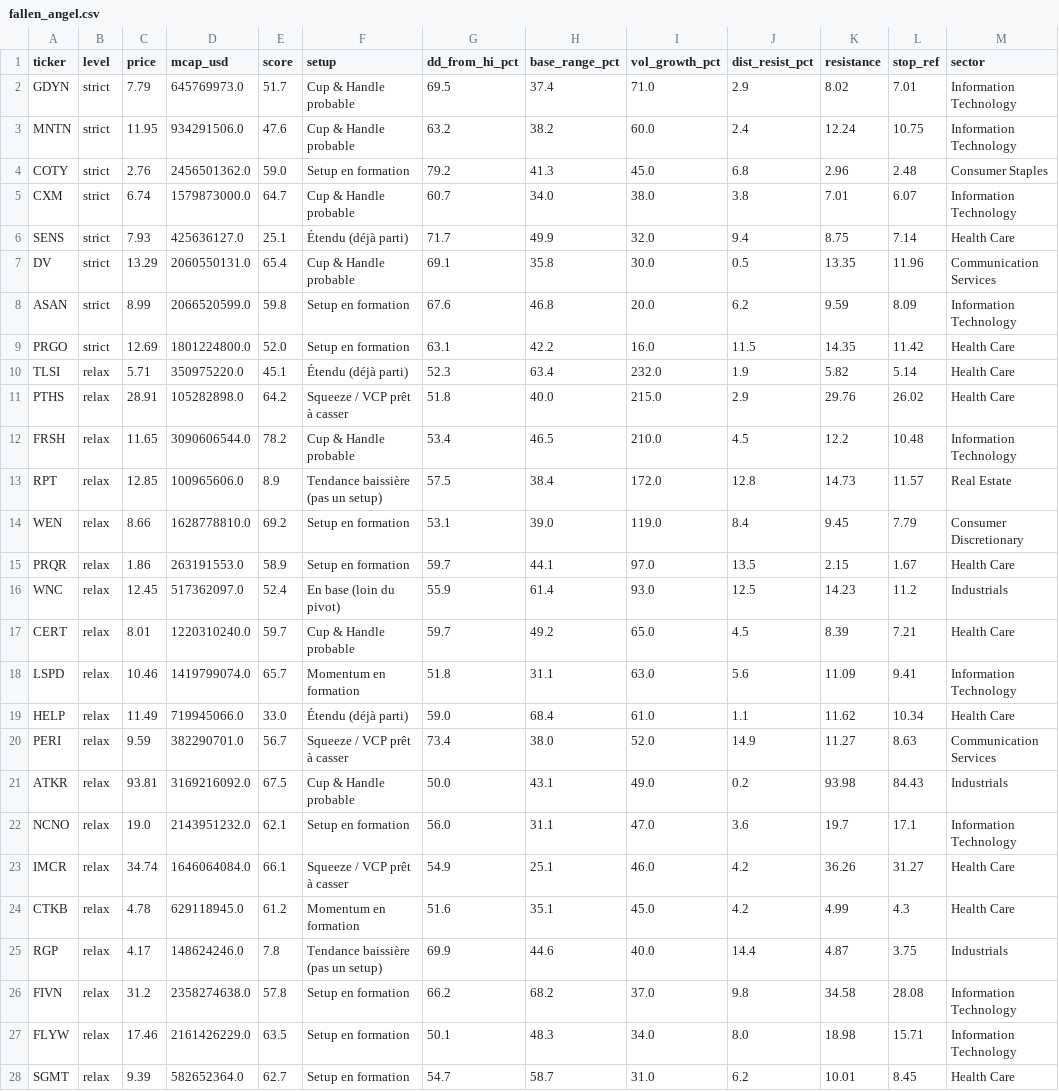
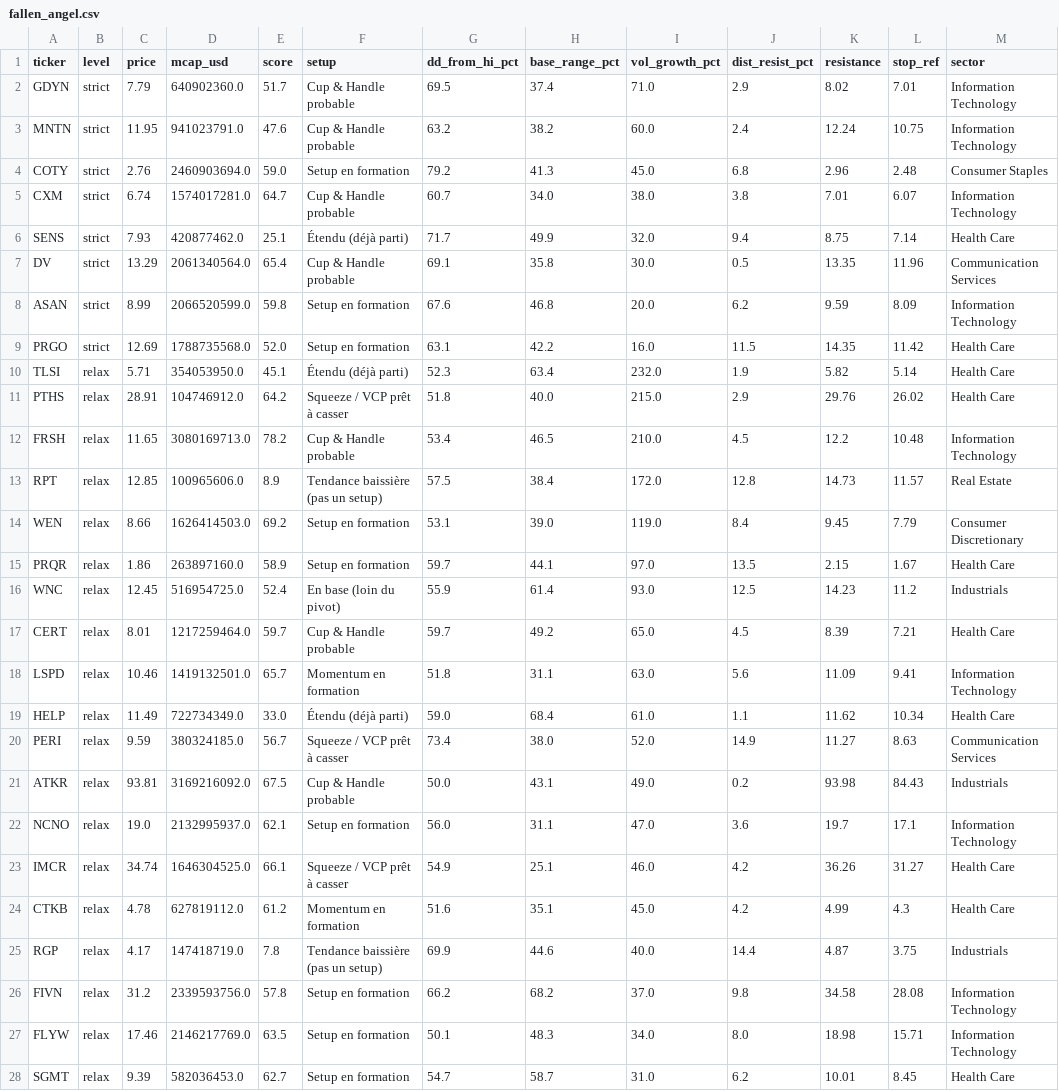
Before and after one commit to ArnaudVarela/TradingScan, a CSV file: fallen_angel.csv, drawn as a sheet; only a part is shown; the diff covers the shown part only.

```diff
--- a/fallen_angel.csv
+++ b/fallen_angel.csv
@@ -1,28 +1,28 @@
 ticker,level,price,mcap_usd,score,setup,dd_from_hi_pct,base_range_pct,vol_growth_pct,dist_resist_pct,resistance,stop_ref,sector
-GDYN,strict,7.79,645769973.0,51.7,Cup & Handle probable,69.5,37.4,71.0,2.9,8.02,7.01,Information Technology
-MNTN,strict,11.95,934291506.0,47.6,Cup & Handle probable,63.2,38.2,60.0,2.4,12.24,10.75,Information Technology
-COTY,strict,2.76,2456501362.0,59.0,Setup en formation,79.2,41.3,45.0,6.8,2.96,2.48,Consumer Staples
-CXM,strict,6.74,1579873000.0,64.7,Cup & Handle probable,60.7,34.0,38.0,3.8,7.01,6.07,Information Technology
-SENS,strict,7.93,425636127.0,25.1,Étendu (déjà parti),71.7,49.9,32.0,9.4,8.75,7.14,Health Care
-DV,strict,13.29,2060550131.0,65.4,Cup & Handle probable,69.1,35.8,30.0,0.5,13.35,11.96,Communication Services
+GDYN,strict,7.79,640902360.0,51.7,Cup & Handle probable,69.5,37.4,71.0,2.9,8.02,7.01,Information Technology
+MNTN,strict,11.95,941023791.0,47.6,Cup & Handle probable,63.2,38.2,60.0,2.4,12.24,10.75,Information Technology
+COTY,strict,2.76,2460903694.0,59.0,Setup en formation,79.2,41.3,45.0,6.8,2.96,2.48,Consumer Staples
+CXM,strict,6.74,1574017281.0,64.7,Cup & Handle probable,60.7,34.0,38.0,3.8,7.01,6.07,Information Technology
+SENS,strict,7.93,420877462.0,25.1,Étendu (déjà parti),71.7,49.9,32.0,9.4,8.75,7.14,Health Care
+DV,strict,13.29,2061340564.0,65.4,Cup & Handle probable,69.1,35.8,30.0,0.5,13.35,11.96,Communication Services
 ASAN,strict,8.99,2066520599.0,59.8,Setup en formation,67.6,46.8,20.0,6.2,9.59,8.09,Information Technology
-PRGO,strict,12.69,1801224800.0,52.0,Setup en formation,63.1,42.2,16.0,11.5,14.35,11.42,Health Care
-TLSI,relax,5.71,350975220.0,45.1,Étendu (déjà parti),52.3,63.4,232.0,1.9,5.82,5.14,Health Care
-PTHS,relax,28.91,105282898.0,64.2,Squeeze / VCP prêt à casser,51.8,40.0,215.0,2.9,29.76,26.02,Health Care
-FRSH,relax,11.65,3090606544.0,78.2,Cup & Handle probable,53.4,46.5,210.0,4.5,12.2,10.48,Information Technology
+PRGO,strict,12.69,1788735568.0,52.0,Setup en formation,63.1,42.2,16.0,11.5,14.35,11.42,Health Care
+TLSI,relax,5.71,354053950.0,45.1,Étendu (déjà parti),52.3,63.4,232.0,1.9,5.82,5.14,Health Care
+PTHS,relax,28.91,104746912.0,64.2,Squeeze / VCP prêt à casser,51.8,40.0,215.0,2.9,29.76,26.02,Health Care
+FRSH,relax,11.65,3080169713.0,78.2,Cup & Handle probable,53.4,46.5,210.0,4.5,12.2,10.48,Information Technology
 RPT,relax,12.85,100965606.0,8.9,Tendance baissière (pas un setup),57.5,38.4,172.0,12.8,14.73,11.57,Real Estate
-WEN,relax,8.66,1628778810.0,69.2,Setup en formation,53.1,39.0,119.0,8.4,9.45,7.79,Consumer Discretionary
-PRQR,relax,1.86,263191553.0,58.9,Setup en formation,59.7,44.1,97.0,13.5,2.15,1.67,Health Care
-WNC,relax,12.45,517362097.0,52.4,En base (loin du pivot),55.9,61.4,93.0,12.5,14.23,11.2,Industrials
-CERT,relax,8.01,1220310240.0,59.7,Cup & Handle probable,59.7,49.2,65.0,4.5,8.39,7.21,Health Care
-LSPD,relax,10.46,1419799074.0,65.7,Momentum en formation,51.8,31.1,63.0,5.6,11.09,9.41,Information Technology
-HELP,relax,11.49,719945066.0,33.0,Étendu (déjà parti),59.0,68.4,61.0,1.1,11.62,10.34,Health Care
-PERI,relax,9.59,382290701.0,56.7,Squeeze / VCP prêt à casser,73.4,38.0,52.0,14.9,11.27,8.63,Communication Services
+WEN,relax,8.66,1626414503.0,69.2,Setup en formation,53.1,39.0,119.0,8.4,9.45,7.79,Consumer Discretionary
+PRQR,relax,1.86,263897160.0,58.9,Setup en formation,59.7,44.1,97.0,13.5,2.15,1.67,Health Care
+WNC,relax,12.45,516954725.0,52.4,En base (loin du pivot),55.9,61.4,93.0,12.5,14.23,11.2,Industrials
+CERT,relax,8.01,1217259464.0,59.7,Cup & Handle probable,59.7,49.2,65.0,4.5,8.39,7.21,Health Care
+LSPD,relax,10.46,1419132501.0,65.7,Momentum en formation,51.8,31.1,63.0,5.6,11.09,9.41,Information Technology
+HELP,relax,11.49,722734349.0,33.0,Étendu (déjà parti),59.0,68.4,61.0,1.1,11.62,10.34,Health Care
+PERI,relax,9.59,380324185.0,56.7,Squeeze / VCP prêt à casser,73.4,38.0,52.0,14.9,11.27,8.63,Communication Services
 ATKR,relax,93.81,3169216092.0,67.5,Cup & Handle probable,50.0,43.1,49.0,0.2,93.98,84.43,Industrials
-NCNO,relax,19.0,2143951232.0,62.1,Setup en formation,56.0,31.1,47.0,3.6,19.7,17.1,Information Technology
-IMCR,relax,34.74,1646064084.0,66.1,Squeeze / VCP prêt à casser,54.9,25.1,46.0,4.2,36.26,31.27,Health Care
-CTKB,relax,4.78,629118945.0,61.2,Momentum en formation,51.6,35.1,45.0,4.2,4.99,4.3,Health Care
-RGP,relax,4.17,148624246.0,7.8,Tendance baissière (pas un setup),69.9,44.6,40.0,14.4,4.87,3.75,Industrials
-FIVN,relax,31.2,2358274638.0,57.8,Setup en formation,66.2,68.2,37.0,9.8,34.58,28.08,Information Technology
-FLYW,relax,17.46,2161426229.0,63.5,Setup en formation,50.1,48.3,34.0,8.0,18.98,15.71,Information Technology
-SGMT,relax,9.39,582652364.0,62.7,Setup en formation,54.7,58.7,31.0,6.2,10.01,8.45,Health Care
+NCNO,relax,19.0,2132995937.0,62.1,Setup en formation,56.0,31.1,47.0,3.6,19.7,17.1,Information Technology
+IMCR,relax,34.74,1646304525.0,66.1,Squeeze / VCP prêt à casser,54.9,25.1,46.0,4.2,36.26,31.27,Health Care
+CTKB,relax,4.78,627819112.0,61.2,Momentum en formation,51.6,35.1,45.0,4.2,4.99,4.3,Health Care
+RGP,relax,4.17,147418719.0,7.8,Tendance baissière (pas un setup),69.9,44.6,40.0,14.4,4.87,3.75,Industrials
+FIVN,relax,31.2,2339593756.0,57.8,Setup en formation,66.2,68.2,37.0,9.8,34.58,28.08,Information Technology
+FLYW,relax,17.46,2146217769.0,63.5,Setup en formation,50.1,48.3,34.0,8.0,18.98,15.71,Information Technology
+SGMT,relax,9.39,582036453.0,62.7,Setup en formation,54.7,58.7,31.0,6.2,10.01,8.45,Health Care
```
Also changed, not shown: 14 edited cells elsewhere in this file, dashboard/public/sector_perf.csv, market_setups.csv, 3 other files.
